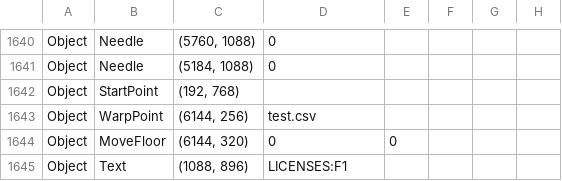
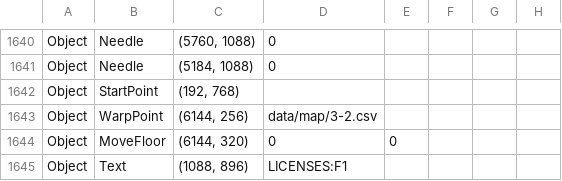
Before and after one commit to prapro-ou/Kocotum, a CSV file: Kocotum/App/data/map/title.csv, drawn as a sheet; only a part is shown, gaps mark what is left out.

```diff
--- a/Kocotum/App/data/map/title.csv
+++ b/Kocotum/App/data/map/title.csv
@@ -1642,3 +1642,3 @@ Object,Needle,"(5184, 1088)",0
 Object,StartPoint,"(192, 768)"
-Object,WarpPoint,"(6144, 256)",test.csv
+Object,WarpPoint,"(6144, 256)",data/map/3-2.csv
 Object,MoveFloor,"(6144, 320)",0,0
```
Also changed, not shown: Kocotum/App/data/map/3-2.csv, 6 other files.
